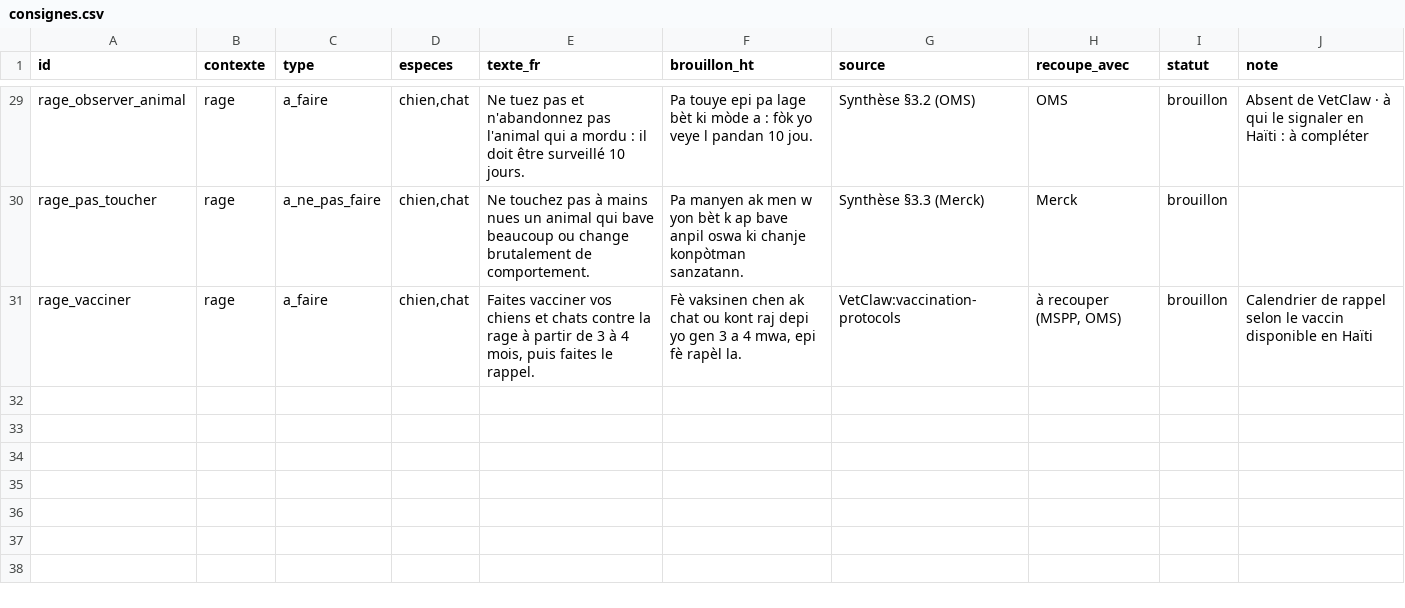
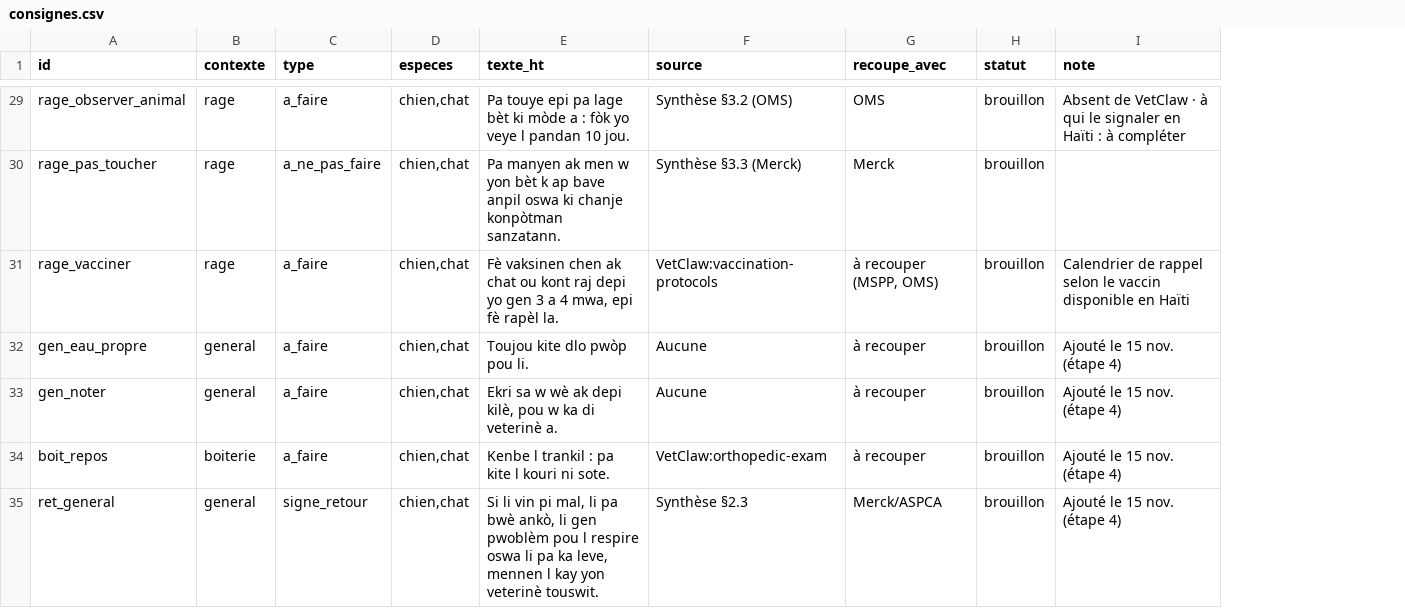
Before and after one commit to andreshold/sanimo, a CSV file: content-sources/consignes.csv, drawn as a sheet; only a part is shown, gaps mark what is left out; removed rows and columns are numbered as before the commit, all else as after; the diff covers the shown part only; the diff names each change by its address in the sheet, - before the commit and + after, or states it on an @@ line.

```diff
--- a/content-sources/consignes.csv
+++ b/content-sources/consignes.csv
-column E (texte_fr), rows 29-31: Ne tuez pas et n'abandonnez pas l'animal qui a mordu : il doit être surveillé 10 jours. | Ne touchez pas à mains nues un animal qui bave beaucoup ou change brutalement de comportement. | Faites vacciner vos chiens et chats contre la rage à partir de 3 à 4 mois, puis faites le rappel.
-E1: brouillon_ht
+E1: texte_ht
+row 32: gen_eau_propre | general | a_faire | chien,chat | Toujou kite dlo pwòp pou li. | Aucune | à recouper | brouillon | Ajouté le 15 nov. (étape 4)
+row 33: gen_noter | general | a_faire | chien,chat | Ekri sa w wè ak depi kilè, pou w ka di veterinè a. | Aucune | à recouper | brouillon | Ajouté le 15 nov. (étape 4)
+row 34: boit_repos | boiterie | a_faire | chien,chat | Kenbe l trankil : pa kite l kouri ni sote. | VetClaw:orthopedic-exam | à recouper | brouillon | Ajouté le 15 nov. (étape 4)
+row 35: ret_general | general | signe_retour | chien,chat | Si li vin pi mal, li pa bwè ankò, li gen pwoblèm pou l respire oswa li pa ka leve, mennen l kay yon veterinè touswit. | Synthèse §2.3 | Merck/ASPCA | brouillon | Ajouté le 15 nov. (étape 4)
```
Also changed, not shown: 4 added rows elsewhere in this file, content-sources/cas_test.csv, content-sources/symptomes.csv, 53 other files.
